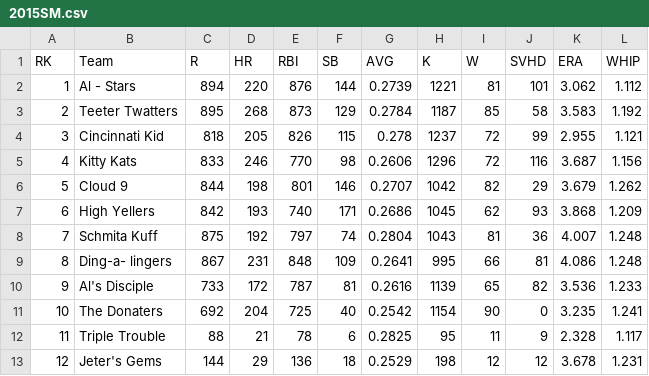
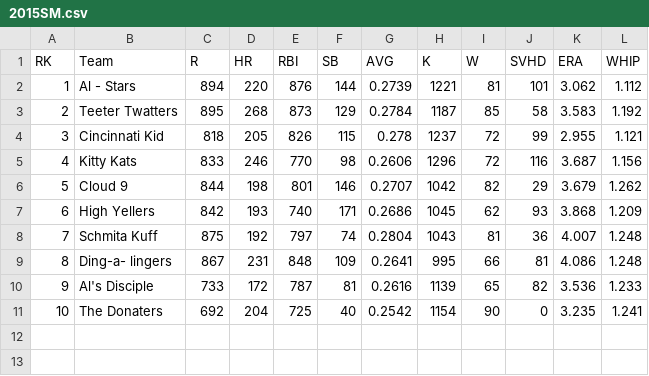
Before and after one commit to JohnDoll2023/fantasy-baseball-analysis, a CSV file: clean_data/stats/2015SM.csv, drawn as a sheet.

Commit message:
more data refinement and better analyzation

```diff
--- a/clean_data/stats/2015SM.csv
+++ b/clean_data/stats/2015SM.csv
@@ -11,3 +11 @@ RK,Team,R,HR,RBI,SB,AVG,K,W,SVHD,ERA,WHIP
 10,The Donaters,692,204,725,40,0.2542,1154,90,0,3.235,1.241
-11,Triple Trouble,88,21,78,6,0.2825,95,11,9,2.328,1.117
-12,Jeter's Gems,144,29,136,18,0.2529,198,12,12,3.678,1.231
```
Also changed, not shown: 2 other files.
